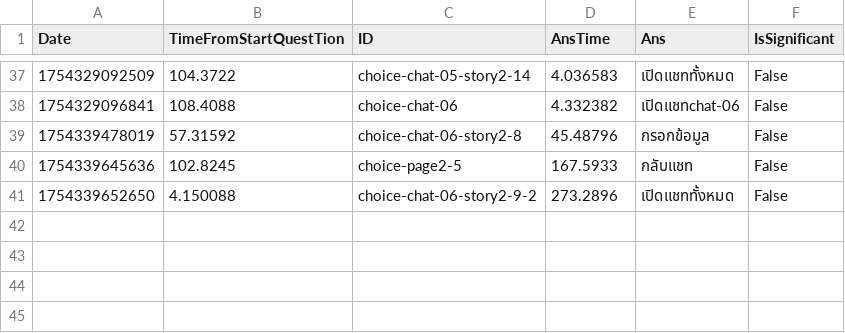
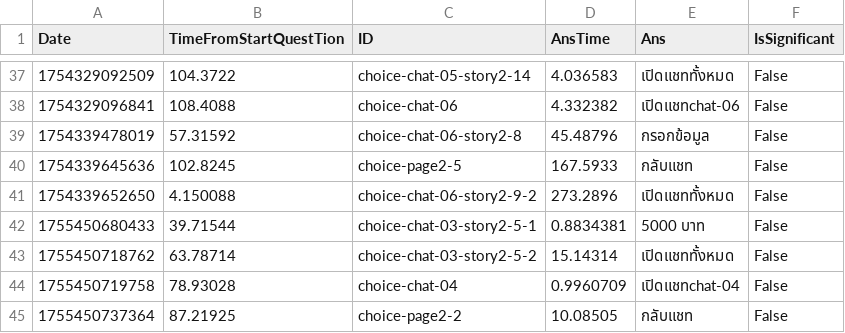
Before and after one commit to kinokokuma/fakeapp2, a CSV file: Assets/CSV/Story2_Game_S_asd.csv, drawn as a sheet; only a part is shown, gaps mark what is left out; the diff names each change by its address in the sheet, - before the commit and + after, or states it on an @@ line.

```diff
--- a/Assets/CSV/Story2_Game_S_asd.csv
+++ b/Assets/CSV/Story2_Game_S_asd.csv
+row 42: 1755450680433 | 39.71544 | choice-chat-03-story2-5-1 | 0.8834381 | 5000 บาท | False
+row 43: 1755450718762 | 63.78714 | choice-chat-03-story2-5-2 | 15.14314 | เปิดแชททั้งหมด | False
+row 44: 1755450719758 | 78.93028 | choice-chat-04 | 0.9960709 | เปิดแชทchat-04 | False
+row 45: 1755450737364 | 87.21925 | choice-page2-2 | 10.08505 | กลับแชท | False
```
Also changed, not shown: Assets/CSV/Story2_Game_S_d.csv, Assets/CSV/Story2_Game_S_sad.csv, 39 other files.
